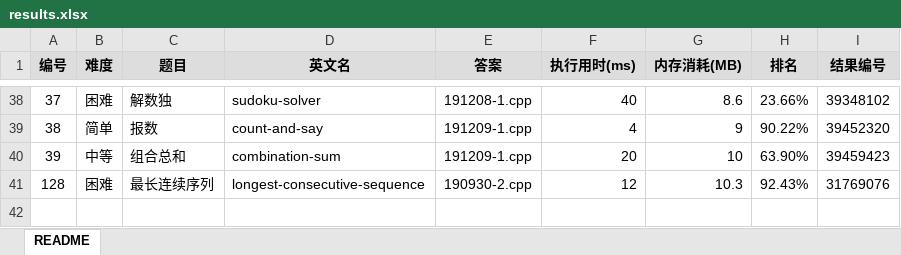
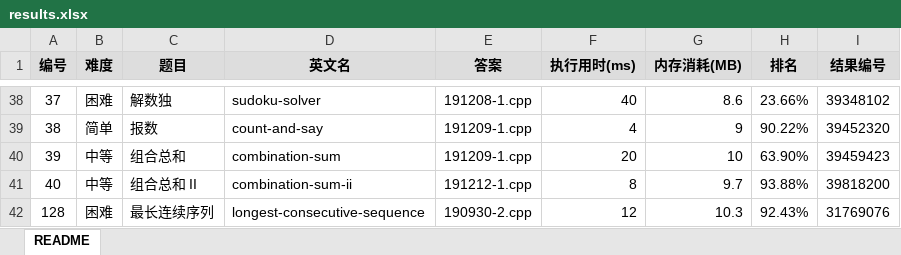
Before and after one commit to yanlinlin82/leetcode, an Excel workbook: results.xlsx, sheet README, drawn as a sheet; only a part is shown, gaps mark what is left out; values as stored, in another font and other column widths than the file's, no borders; the diff names each change by its address in the sheet, - before the commit and + after, or states it on an @@ line.

```diff
--- a/results.xlsx (sheet README)
+++ b/results.xlsx (sheet README)
+row 41: 40 | 中等 | 组合总和 II | combination-sum-ii | 191212-1.cpp | 8 | 9.7 | 93.88% | 39818200
```
Also changed, not shown: 2 other files.
